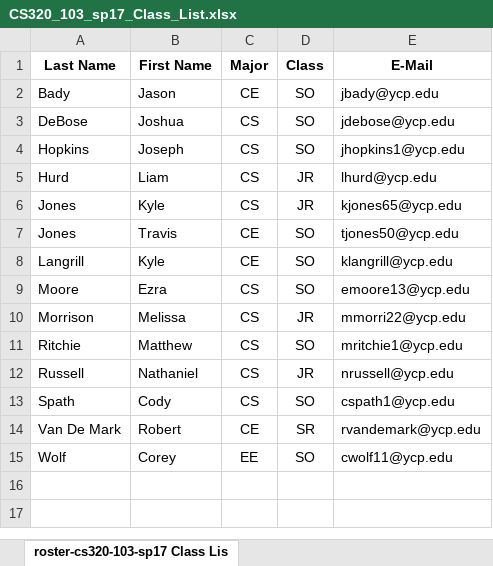
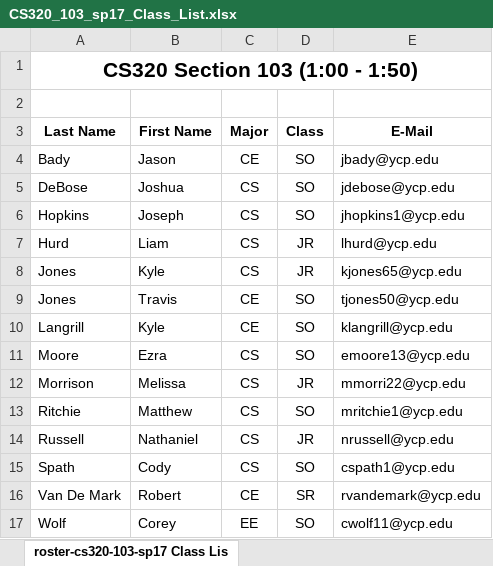
Before and after one commit to ycpcs/cs320-spring2017, an Excel workbook: teams-and-rosters/CS320_103_sp17_Class_List.xlsx, sheet roster-cs320-103-sp17 Class Lis, drawn as a sheet; values as stored, in another font and other column widths than the file's, no borders; the diff names each change by its address in the sheet, - before the commit and + after, or states it on an @@ line.

```diff
--- a/teams-and-rosters/CS320_103_sp17_Class_List.xlsx (sheet roster-cs320-103-sp17 Class Lis)
+++ b/teams-and-rosters/CS320_103_sp17_Class_List.xlsx (sheet roster-cs320-103-sp17 Class Lis)
+row 1: CS320 Section 103 (1:00 - 1:50)
+row 2: (empty)
```
Also changed, not shown: teams-and-rosters/CS320_101_sp17_Class_List.xlsx, teams-and-rosters/CS320_102_sp17_Class_List.xlsx, 3 other files.
